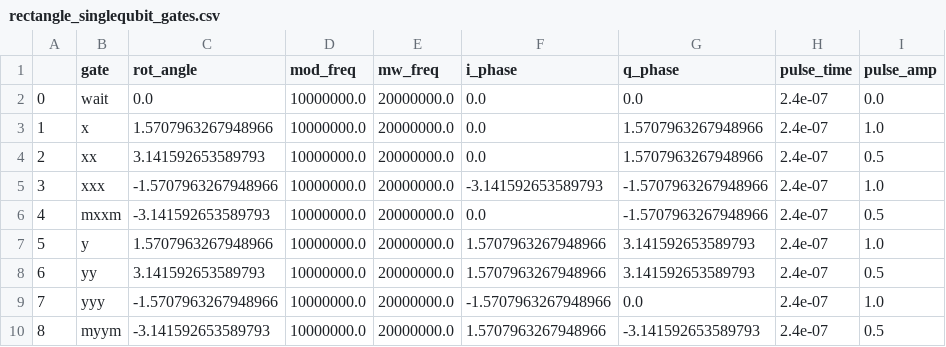
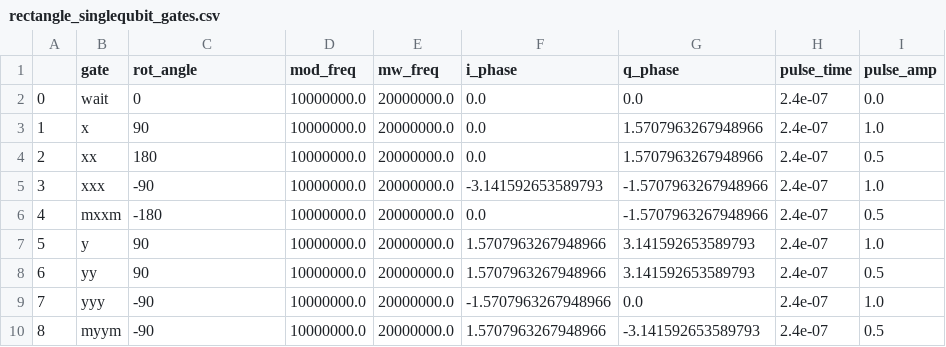
Before and after one commit to nimalec/Silospin, a CSV file: silospin/quantum_compiler/rectangle_singlequbit_gates.csv, drawn as a sheet.

Commit message:
asdf

```diff
--- a/silospin/quantum_compiler/rectangle_singlequbit_gates.csv
+++ b/silospin/quantum_compiler/rectangle_singlequbit_gates.csv
@@ -1,10 +1,10 @@
 ,gate,rot_angle,mod_freq,mw_freq,i_phase,q_phase,pulse_time,pulse_amp
-0,wait,0.0,10000000.0,20000000.0,0.0,0.0,2.4e-07,0.0
-1,x,1.5707963267948966,10000000.0,20000000.0,0.0,1.5707963267948966,2.4e-07,1.0
-2,xx,3.141592653589793,10000000.0,20000000.0,0.0,1.5707963267948966,2.4e-07,0.5
-3,xxx,-1.5707963267948966,10000000.0,20000000.0,-3.141592653589793,-1.5707963267948966,2.4e-07,1.0
-4,mxxm,-3.141592653589793,10000000.0,20000000.0,0.0,-1.5707963267948966,2.4e-07,0.5
-5,y,1.5707963267948966,10000000.0,20000000.0,1.5707963267948966,3.141592653589793,2.4e-07,1.0
-6,yy,3.141592653589793,10000000.0,20000000.0,1.5707963267948966,3.141592653589793,2.4e-07,0.5
-7,yyy,-1.5707963267948966,10000000.0,20000000.0,-1.5707963267948966,0.0,2.4e-07,1.0
-8,myym,-3.141592653589793,10000000.0,20000000.0,1.5707963267948966,-3.141592653589793,2.4e-07,0.5
+0,wait,0,10000000.0,20000000.0,0.0,0.0,2.4e-07,0.0
+1,x,90,10000000.0,20000000.0,0.0,1.5707963267948966,2.4e-07,1.0
+2,xx,180,10000000.0,20000000.0,0.0,1.5707963267948966,2.4e-07,0.5
+3,xxx,-90,10000000.0,20000000.0,-3.141592653589793,-1.5707963267948966,2.4e-07,1.0
+4,mxxm,-180,10000000.0,20000000.0,0.0,-1.5707963267948966,2.4e-07,0.5
+5,y,90,10000000.0,20000000.0,1.5707963267948966,3.141592653589793,2.4e-07,1.0
+6,yy,90,10000000.0,20000000.0,1.5707963267948966,3.141592653589793,2.4e-07,0.5
+7,yyy,-90,10000000.0,20000000.0,-1.5707963267948966,0.0,2.4e-07,1.0
+8,myym,-90,10000000.0,20000000.0,1.5707963267948966,-3.141592653589793,2.4e-07,0.5
```
